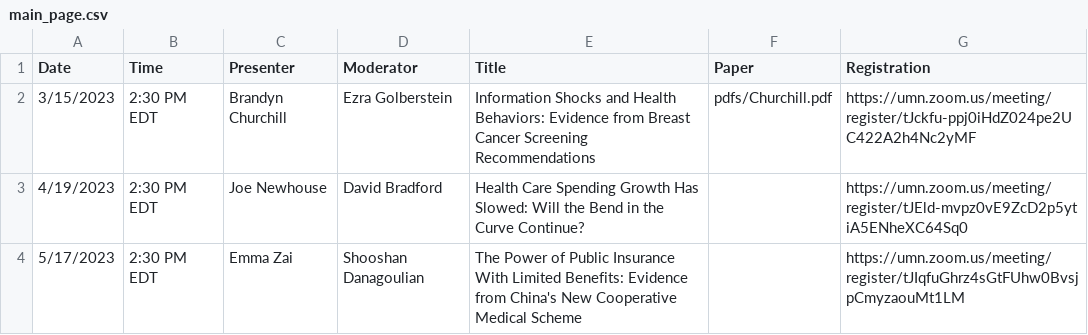
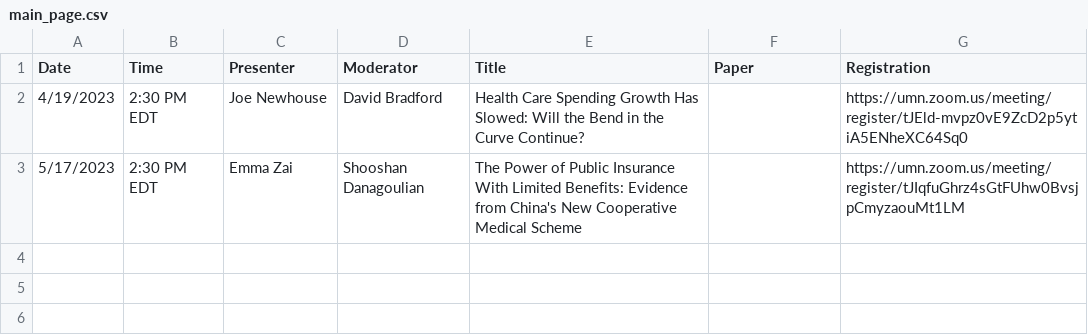
Before and after one commit to ernbilen/EHEC-website, a CSV file: _data/main_page.csv, drawn as a sheet.

```diff
--- a/_data/main_page.csv
+++ b/_data/main_page.csv
@@ -1,3 +1,2 @@
 Date,Time,Presenter,Moderator,Title,Paper,Registration
-3/15/2023,2:30 PM EDT,Brandyn Churchill,Ezra Golberstein,Information Shocks and Health Behaviors: Evidence from Breast Cancer Screening Recommendations,pdfs/Churchill.pdf,https://umn.zoom.us/meeting/register/tJckfu-ppj0iHdZ024pe2UC422A2h4Nc2yMF
 4/19/2023,2:30 PM EDT,Joe Newhouse,David Bradford,Health Care Spending Growth Has Slowed: Will the Bend in the Curve Continue?,,https://umn.zoom.us/meeting/register/tJEld-mvpz0vE9ZcD2p5ytiA5ENheXC64Sq0
```
Also changed, not shown: _data/past_seminars.csv, _data/schedule.csv.
